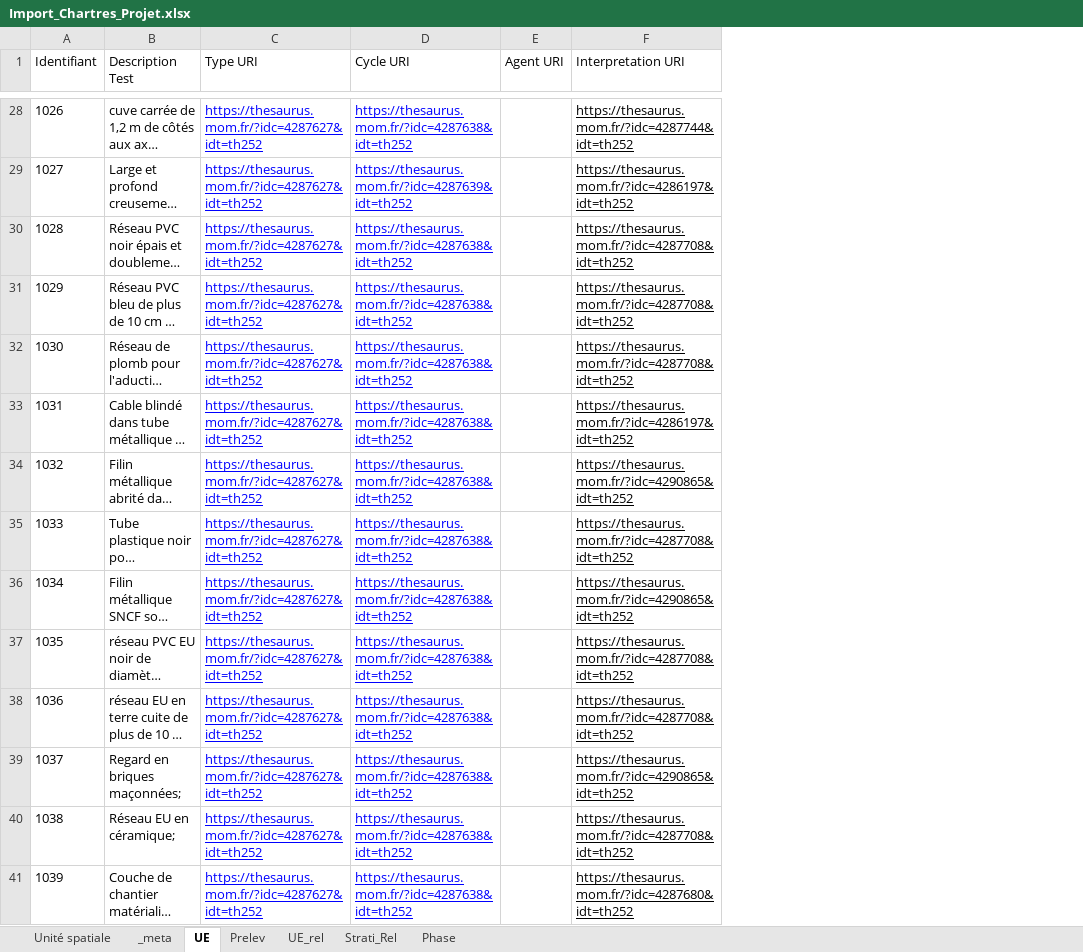
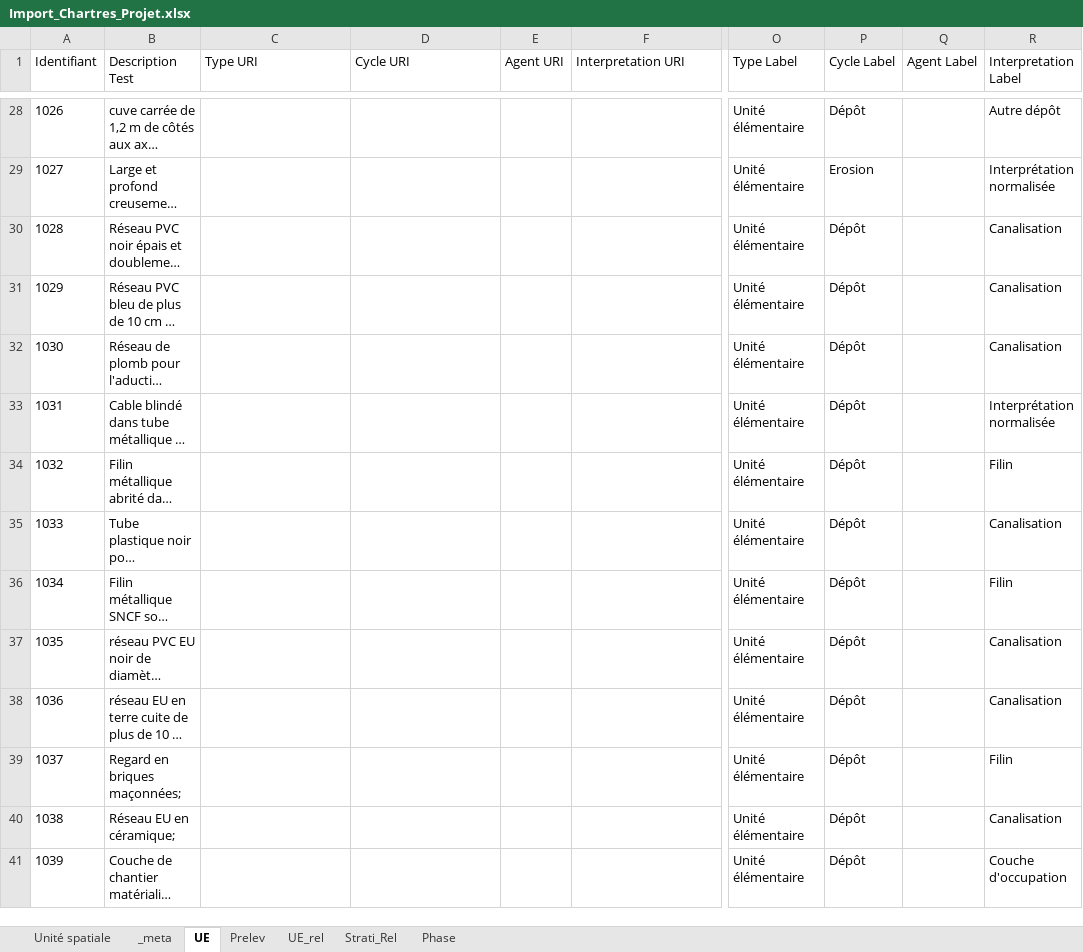
Before and after one commit to MOM-CNRS/Siamois, an Excel workbook: src/main/resources/datasets/Import_Chartres_Projet.xlsx, sheet UE, drawn as a sheet; only a part is shown, gaps mark what is left out; long unchanged cells end in …; values as stored, in another font and other column widths than the file's, no borders; the diff covers the shown part only; the diff names each change by its address in the sheet, - before the commit and + after, or states it on an @@ line.

```diff
--- a/src/main/resources/datasets/Import_Chartres_Projet.xlsx (sheet UE)
+++ b/src/main/resources/datasets/Import_Chartres_Projet.xlsx (sheet UE)
+column O (Type Label), rows 28-41: all Unité élémentaire
+column P (Cycle Label), rows 28-41: Dépôt | Erosion | Dépôt | Dépôt | Dépôt | Dépôt | Dépôt | Dépôt | Dépôt | Dépôt | Dépôt | Dépôt | Dépôt | Dépôt
+column Q (Agent Label), empty
+column R (Interpretation Label), rows 28-41: Autre dépôt | Interprétation normalisée | Canalisation | Canalisation | Canalisation | Interprétation normalisée | Filin | Canalisation | Filin | Canalisation | Canalisation | Filin | Canalisation | Couche d'occupation
-C28:C41 (Type URI): https://thesaurus.mom.fr/?idc=4287627&idt=th252
+C28:C41 (Type URI): (empty)
-D28 (Cycle URI): https://thesaurus.mom.fr/?idc=4287638&idt=th252
+D28 (Cycle URI): (empty)
-F28 (Interpretation URI): https://thesaurus.mom.fr/?idc=4287744&idt=th252
+F28 (Interpretation URI): (empty)
-D29 (Cycle URI): https://thesaurus.mom.fr/?idc=4287639&idt=th252
+D29 (Cycle URI): (empty)
-F29 (Interpretation URI): https://thesaurus.mom.fr/?idc=4286197&idt=th252
+F29 (Interpretation URI): (empty)
-D30:D41 (Cycle URI): https://thesaurus.mom.fr/?idc=4287638&idt=th252
+D30:D41 (Cycle URI): (empty)
-F30:F32 (Interpretation URI): https://thesaurus.mom.fr/?idc=4287708&idt=th252
+F30:F32 (Interpretation URI): (empty)
-F33 (Interpretation URI): https://thesaurus.mom.fr/?idc=4286197&idt=th252
+F33 (Interpretation URI): (empty)
-F34 (Interpretation URI): https://thesaurus.mom.fr/?idc=4290865&idt=th252
+F34 (Interpretation URI): (empty)
-F35 (Interpretation URI): https://thesaurus.mom.fr/?idc=4287708&idt=th252
+F35 (Interpretation URI): (empty)
-F36 (Interpretation URI): https://thesaurus.mom.fr/?idc=4290865&idt=th252
+F36 (Interpretation URI): (empty)
-F37:F38 (Interpretation URI): https://thesaurus.mom.fr/?idc=4287708&idt=th252
+F37:F38 (Interpretation URI): (empty)
-F39 (Interpretation URI): https://thesaurus.mom.fr/?idc=4290865&idt=th252
+F39 (Interpretation URI): (empty)
-F40 (Interpretation URI): https://thesaurus.mom.fr/?idc=4287708&idt=th252
+F40 (Interpretation URI): (empty)
-F41 (Interpretation URI): https://thesaurus.mom.fr/?idc=4287680&idt=th252
+F41 (Interpretation URI): (empty)
```
Also changed, not shown: 131 edited cells elsewhere in this sheet, sheet Strati_Rel, sheet Unité spatiale, sheet _meta, 5 other files.
